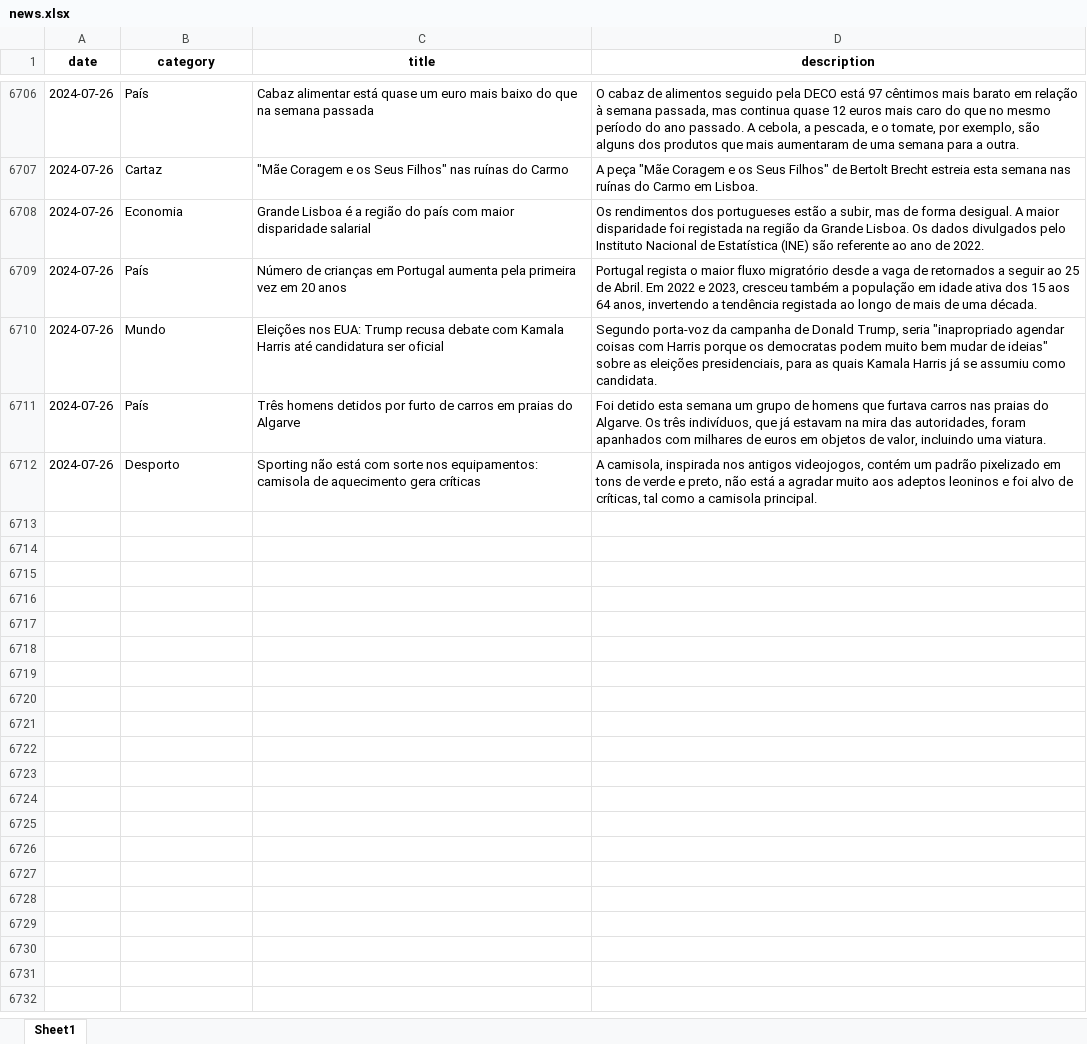
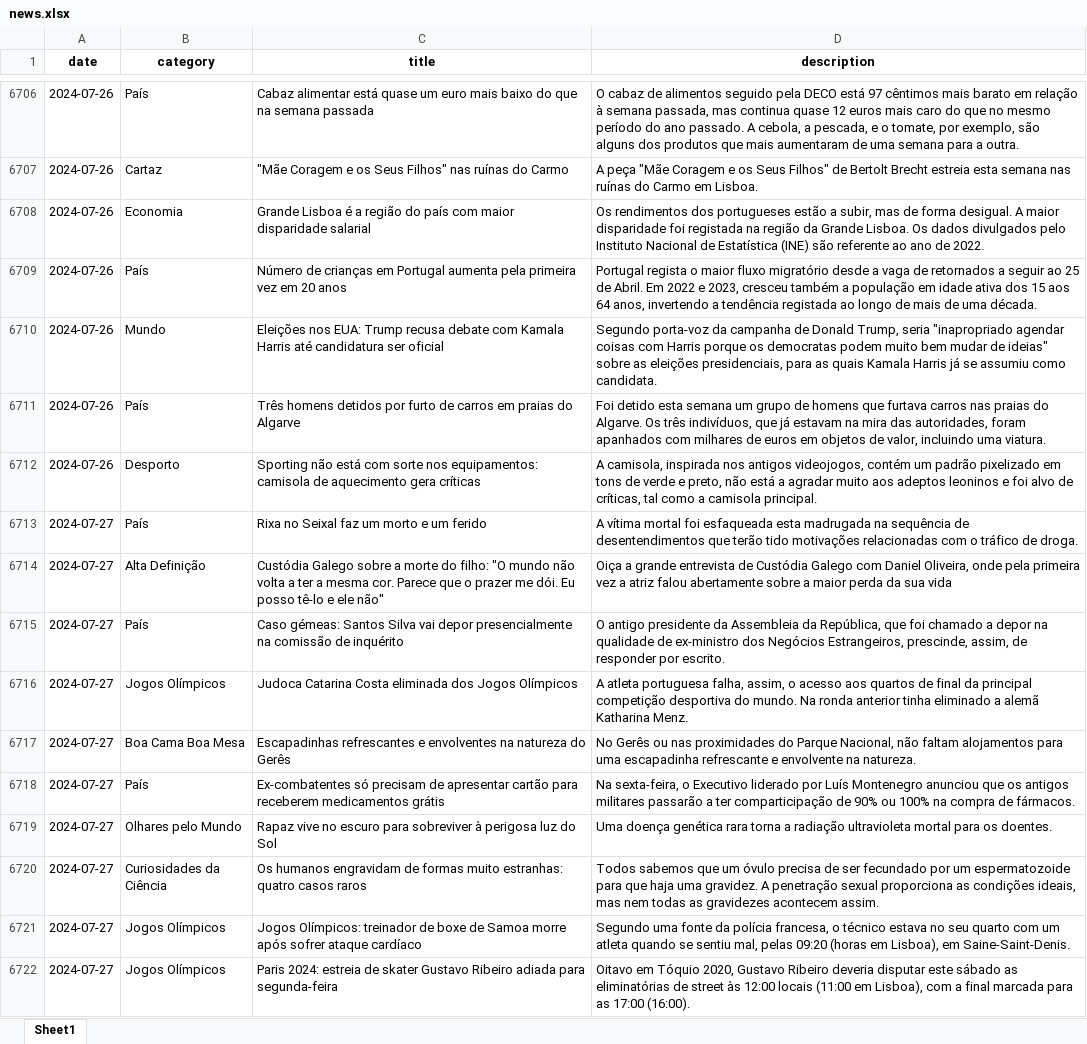
Before and after one commit to MMFreitas1/Analysis-of-Portuguese-news, an Excel workbook: Data/news.xlsx, sheet Sheet1, drawn as a sheet; only a part is shown, gaps mark what is left out; values as stored, in another font and other column widths than the file's, no borders; the diff covers the shown part only; the diff names each change by its address in the sheet, - before the commit and + after, or states it on an @@ line.

```diff
--- a/Data/news.xlsx (sheet Sheet1)
+++ b/Data/news.xlsx (sheet Sheet1)
+row 6713: 2024-07-27 | País | Rixa no Seixal faz um morto e um ferido | A vítima mortal foi esfaqueada esta madrugada na sequência de desentendimentos que terão tido motivações relacionadas com o tráfico de droga.
+row 6714: 2024-07-27 | Alta Definição | Custódia Galego sobre a morte do filho: "O mundo não volta a ter a mesma cor. Parece que o prazer me dói. Eu posso tê-lo e ele não" | Oiça a grande entrevista de Custódia Galego com Daniel Oliveira, onde pela primeira vez a atriz falou abertamente sobre a maior perda da sua vida
+row 6715: 2024-07-27 | País | Caso gémeas: Santos Silva vai depor presencialmente na comissão de inquérito | O antigo presidente da Assembleia da República, que foi chamado a depor na qualidade de ex-ministro dos Negócios Estrangeiros, prescinde, assim, de responder por escrito.
+row 6716: 2024-07-27 | Jogos Olímpicos | Judoca Catarina Costa eliminada dos Jogos Olímpicos | A atleta portuguesa falha, assim, o acesso aos quartos de final da principal competição desportiva do mundo. Na ronda anterior tinha eliminado a alemã Katharina Menz.
+row 6717: 2024-07-27 | Boa Cama Boa Mesa | Escapadinhas refrescantes e envolventes na natureza do Gerês | No Gerês ou nas proximidades do Parque Nacional, não faltam alojamentos para uma escapadinha refrescante e envolvente na natureza.
+row 6718: 2024-07-27 | País | Ex-combatentes só precisam de apresentar cartão para receberem medicamentos grátis | Na sexta-feira, o Executivo liderado por Luís Montenegro anunciou que os antigos militares passarão a ter comparticipação de 90% ou 100% na compra de fármacos.
+row 6719: 2024-07-27 | Olhares pelo Mundo | Rapaz vive no escuro para sobreviver à perigosa luz do Sol | Uma doença genética rara torna a radiação ultravioleta mortal para os doentes.
+row 6720: 2024-07-27 | Curiosidades da Ciência | Os humanos engravidam de formas muito estranhas: quatro casos raros | Todos sabemos que um óvulo precisa de ser fecundado por um espermatozoide para que haja uma gravidez. A penetração sexual proporciona as condições ideais, mas nem todas as gravidezes acontecem assim.
+row 6721: 2024-07-27 | Jogos Olímpicos | Jogos Olímpicos: treinador de boxe de Samoa morre após sofrer ataque cardíaco | Segundo uma fonte da polícia francesa, o técnico estava no seu quarto com um atleta quando se sentiu mal, pelas 09:20 (horas em Lisboa), em Saine-Saint-Denis.
+row 6722: 2024-07-27 | Jogos Olímpicos | Paris 2024: estreia de skater Gustavo Ribeiro adiada para segunda-feira | Oitavo em Tóquio 2020, Gustavo Ribeiro deveria disputar este sábado as eliminatórias de street às 12:00 locais (11:00 em Lisboa), com a final marcada para as 17:00 (16:00).
```
Also changed, not shown: 20 added rows elsewhere in this sheet, 2 other files.
